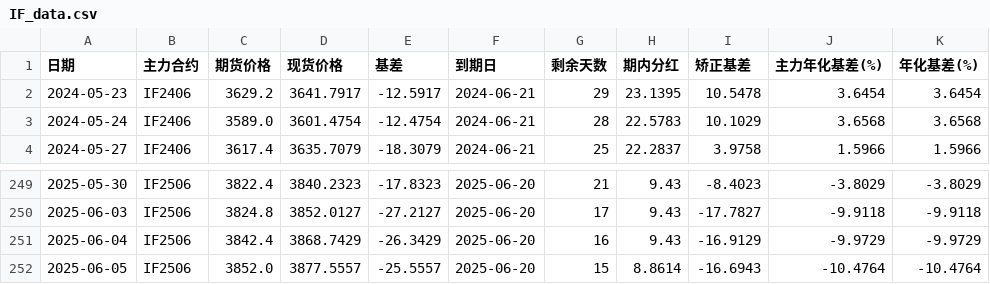
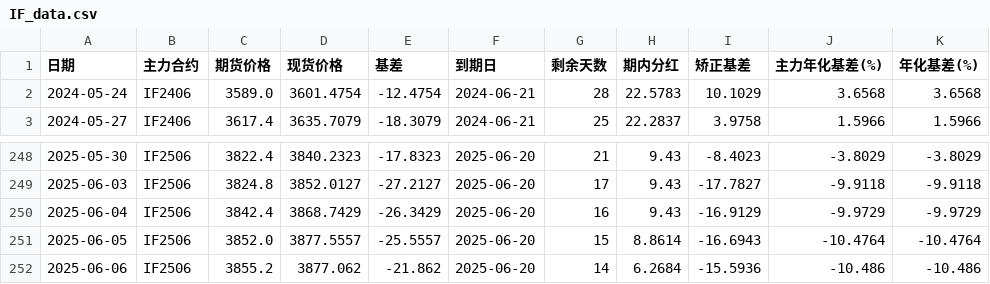
Before and after one commit to Euclid-Jie/Observation-of-Basis, a CSV file: data/IF_data.csv, drawn as a sheet; only a part is shown, gaps mark what is left out; removed rows and columns are numbered as before the commit, all else as after; the diff names each change by its address in the sheet, - before the commit and + after, or states it on an @@ line.

```diff
--- a/data/IF_data.csv
+++ b/data/IF_data.csv
-row 2: 2024-05-23 | IF2406 | 3629.2 | 3641.7917 | -12.5917 | 2024-06-21 | 29 | 23.1395 | 10.5478 | 3.6454 | 3.6454
+row 252: 2025-06-06 | IF2506 | 3855.2 | 3877.062 | -21.862 | 2025-06-20 | 14 | 6.2684 | -15.5936 | -10.486 | -10.486
```
Also changed, not shown: data/IC_data.csv, data/IM_data.csv, 1 other file.
